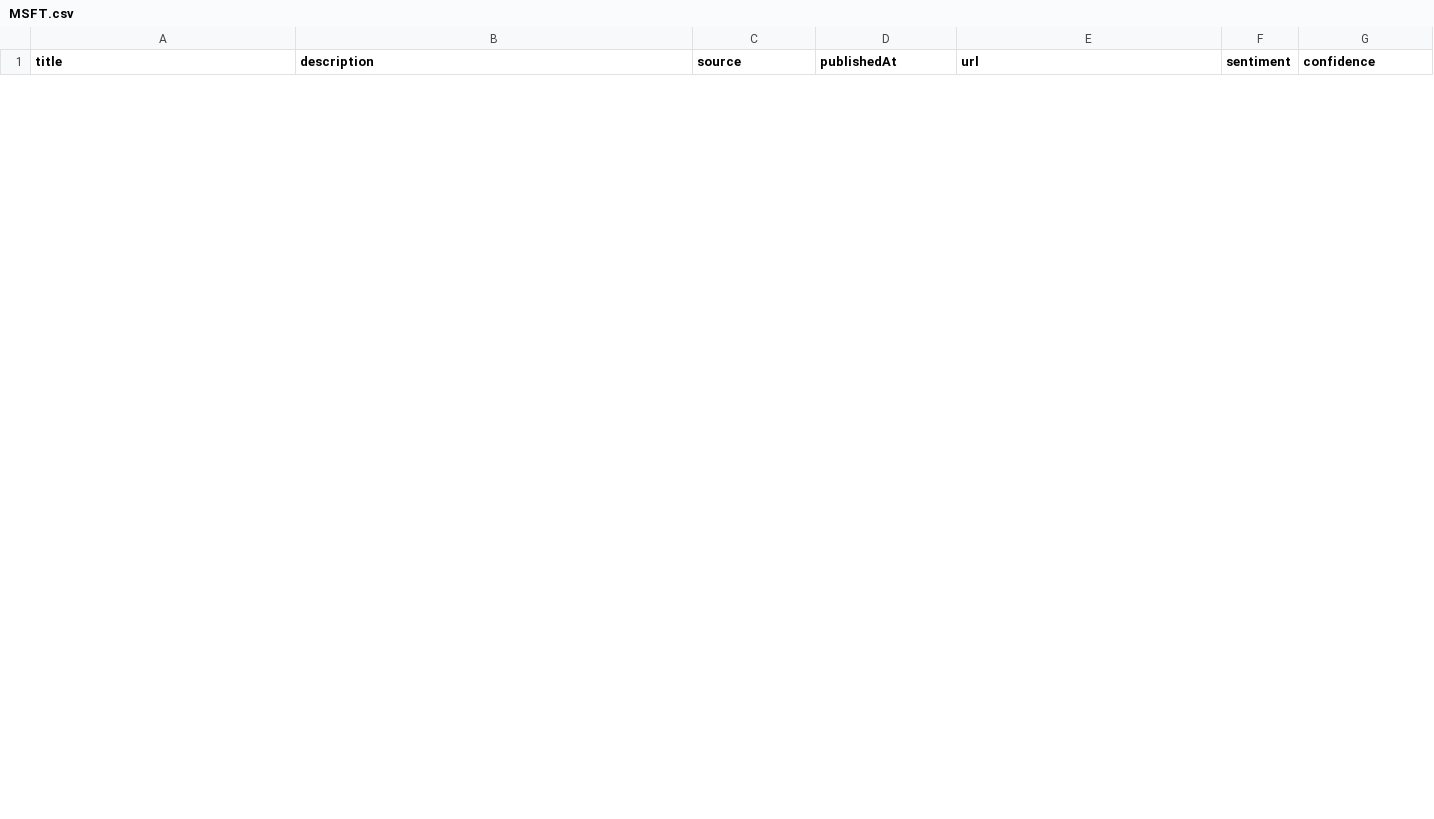
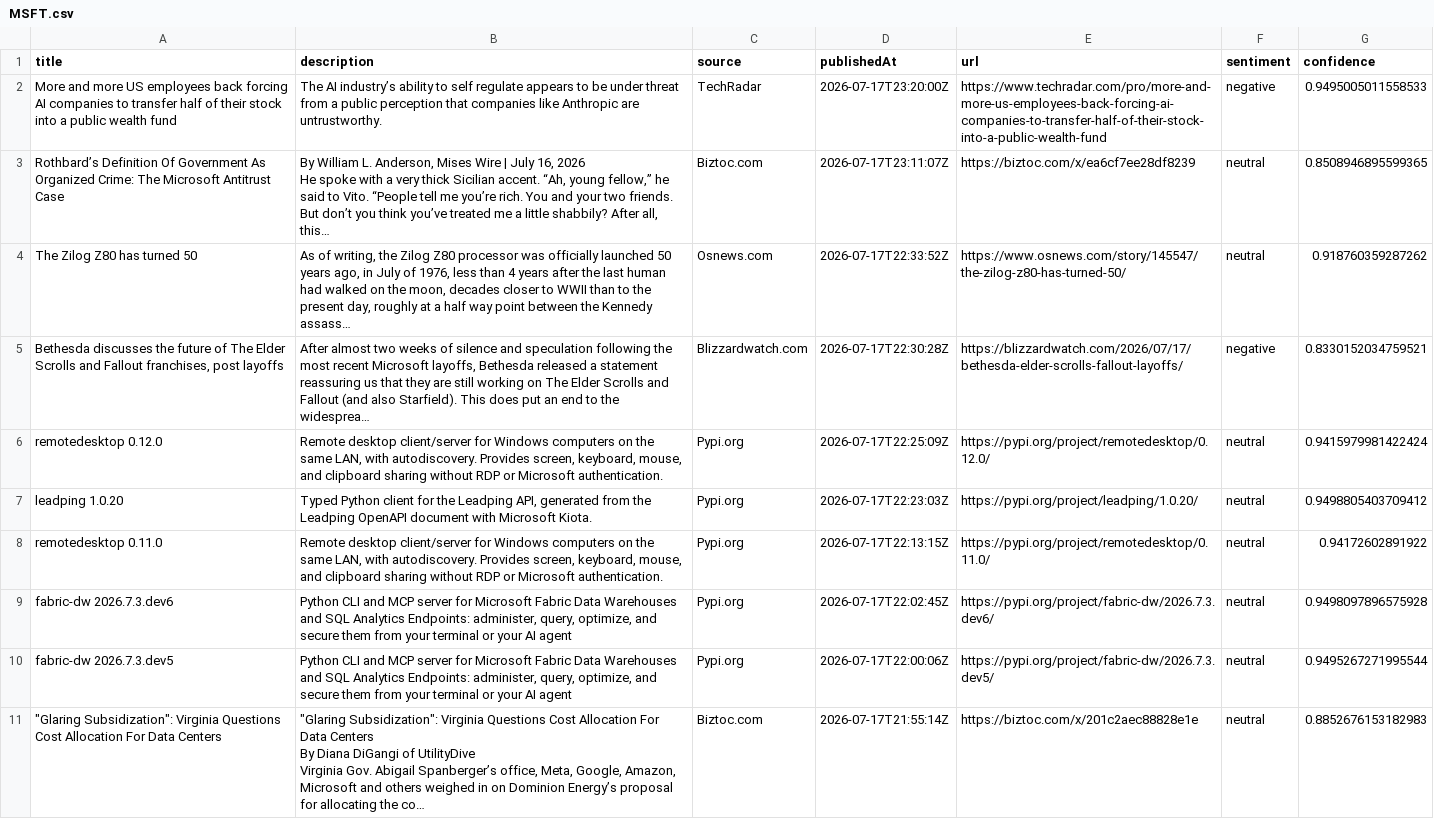
Before and after one commit to Maulik2710/FinAgent, a CSV file: data/news/sentiment/MSFT.csv, drawn as a sheet; only a part is shown; ↵ is a line break in a cell; the diff covers the shown part only; the diff names each change by its address in the sheet, - before the commit and + after, or states it on an @@ line.

```diff
--- a/data/news/sentiment/MSFT.csv
+++ b/data/news/sentiment/MSFT.csv
+row 2: More and more US employees back forcing AI companies to transfer half of their stock into a public wealth fund | The AI industry’s ability to self regulate appears to be under threat from a public perception that companies like Anthropic are untrustworthy. | TechRadar | 2026-07-17T23:20:00Z | https://www.techradar.com/pro/more-and-more-us-employees-back-forcing-ai-companies-to-transfer-half-of-their-stock-into-a-public-wealth-fund | negative | 0.9495005011558533
+row 3: Rothbard’s Definition Of Government As Organized Crime: The Microsoft Antitrust Case | By William L. Anderson, Mises Wire | July 16, 2026 ↵ He spoke with a very thick Sicilian accent. “Ah, young fellow,” he said to Vito. “People tell me you’re rich. You and your two friends. But don’t you think you’ve treated me a little shabbily? After all, this… | Biztoc.com | 2026-07-17T23:11:07Z | https://biztoc.com/x/ea6cf7ee28df8239 | neutral | 0.8508946895599365
+row 4: The Zilog Z80 has turned 50 | As of writing, the Zilog Z80 processor was officially launched 50 years ago, in July of 1976, less than 4 years after the last human had walked on the moon, decades closer to WWII than to the present day, roughly at a half way point between the Kennedy assass… | Osnews.com | 2026-07-17T22:33:52Z | https://www.osnews.com/story/145547/the-zilog-z80-has-turned-50/ | neutral | 0.918760359287262
+row 5: Bethesda discusses the future of The Elder Scrolls and Fallout franchises, post layoffs | After almost two weeks of silence and speculation following the most recent Microsoft layoffs, Bethesda released a statement reassuring us that they are still working on The Elder Scrolls and Fallout (and also Starfield). This does put an end to the widesprea… | Blizzardwatch.com | 2026-07-17T22:30:28Z | https://blizzardwatch.com/2026/07/17/bethesda-elder-scrolls-fallout-layoffs/ | negative | 0.8330152034759521
+row 6: remotedesktop 0.12.0 | Remote desktop client/server for Windows computers on the same LAN, with autodiscovery. Provides screen, keyboard, mouse, and clipboard sharing without RDP or Microsoft authentication. | Pypi.org | 2026-07-17T22:25:09Z | https://pypi.org/project/remotedesktop/0.12.0/ | neutral | 0.9415979981422424
+row 7: leadping 1.0.20 | Typed Python client for the Leadping API, generated from the Leadping OpenAPI document with Microsoft Kiota. | Pypi.org | 2026-07-17T22:23:03Z | https://pypi.org/project/leadping/1.0.20/ | neutral | 0.9498805403709412
+row 8: remotedesktop 0.11.0 | Remote desktop client/server for Windows computers on the same LAN, with autodiscovery. Provides screen, keyboard, mouse, and clipboard sharing without RDP or Microsoft authentication. | Pypi.org | 2026-07-17T22:13:15Z | https://pypi.org/project/remotedesktop/0.11.0/ | neutral | 0.94172602891922
+row 9: fabric-dw 2026.7.3.dev6 | Python CLI and MCP server for Microsoft Fabric Data Warehouses and SQL Analytics Endpoints: administer, query, optimize, and secure them from your terminal or your AI agent | Pypi.org | 2026-07-17T22:02:45Z | https://pypi.org/project/fabric-dw/2026.7.3.dev6/ | neutral | 0.9498097896575928
+row 10: fabric-dw 2026.7.3.dev5 | Python CLI and MCP server for Microsoft Fabric Data Warehouses and SQL Analytics Endpoints: administer, query, optimize, and secure them from your terminal or your AI agent | Pypi.org | 2026-07-17T22:00:06Z | https://pypi.org/project/fabric-dw/2026.7.3.dev5/ | neutral | 0.9495267271995544
+row 11: "Glaring Subsidization": Virginia Questions Cost Allocation For Data Centers | "Glaring Subsidization": Virginia Questions Cost Allocation For Data Centers ↵ By Diana DiGangi of UtilityDive ↵ Virginia Gov. Abigail Spanberger’s office, Meta, Google, Amazon, Microsoft and others weighed in on Dominion Energy’s proposal for allocating the co… | Biztoc.com | 2026-07-17T21:55:14Z | https://biztoc.com/x/201c2aec88828e1e | neutral | 0.8852676153182983
```
Also changed, not shown: 10 removed rows elsewhere in this file, data/news/raw/AAPL.csv, data/news/raw/AMD.csv, 24 other files.
